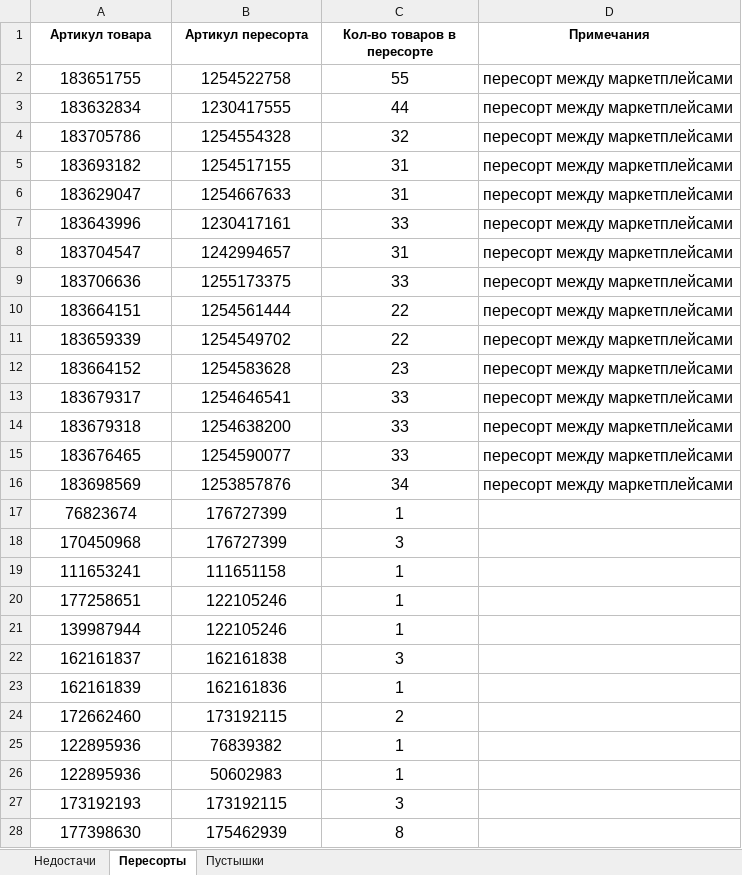
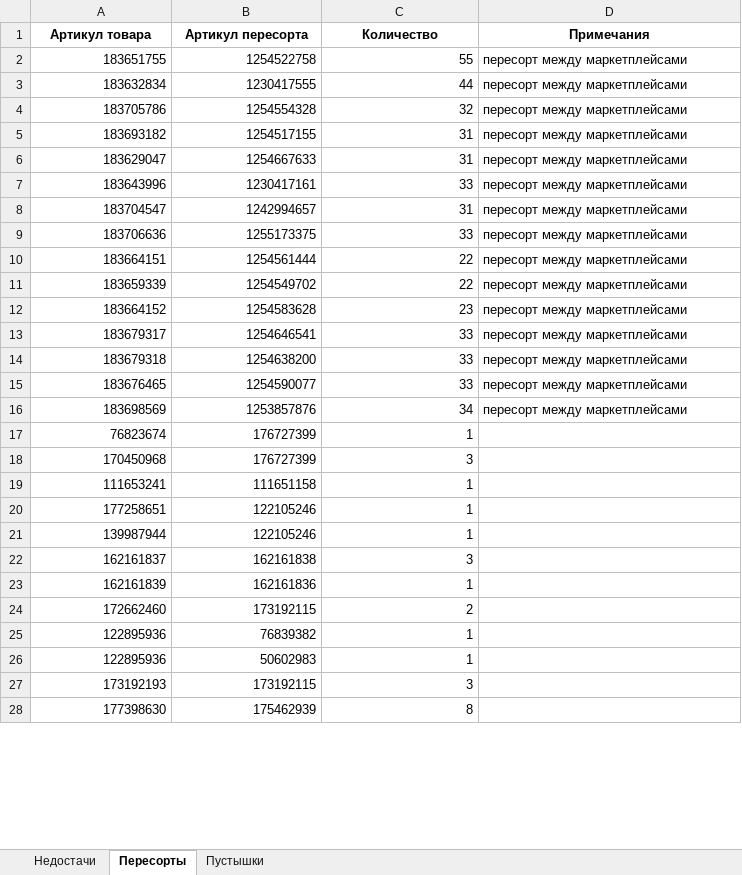
Before and after one commit to MPBoostLogistics/ClientTableAnalize, an Excel workbook: TableAnalizerTest/testFiles/Юсупов дополнительный 220224.xlsx, sheet Пересорты, drawn as a sheet; only a part is shown; values as stored, in another font and other column widths than the file's, no borders; the diff covers the shown part only; the diff names each change by its address in the sheet, - before the commit and + after, or states it on an @@ line.

```diff
--- a/TableAnalizerTest/testFiles/Юсупов дополнительный 220224.xlsx (sheet Пересорты)
+++ b/TableAnalizerTest/testFiles/Юсупов дополнительный 220224.xlsx (sheet Пересорты)
-C1: Кол-во товаров в пересорте
+C1: Количество
@@ A2:D16 text size: smaller @@
-A2:C28 alignment: center
+A2:C28 alignment: right
@@ A17:C28 text size: smaller @@
```
Also changed, not shown: cell formats elsewhere in this sheet, sheet Пустышки, 12 other files.
